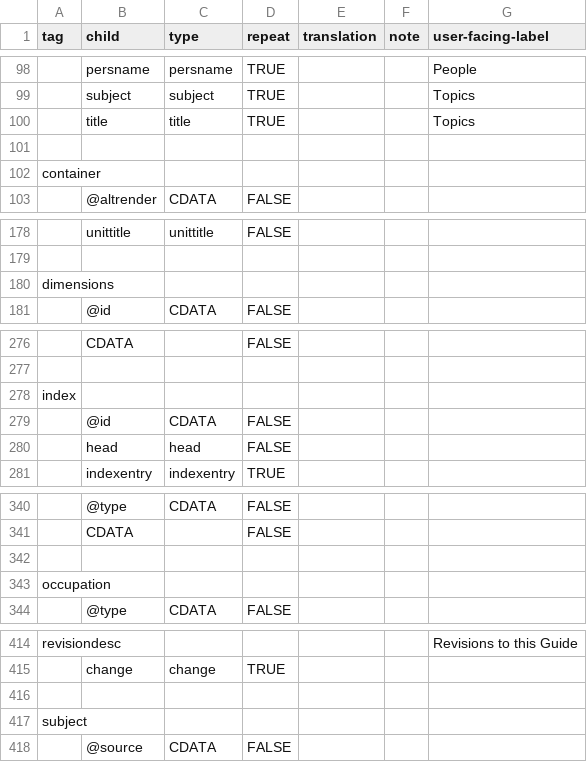
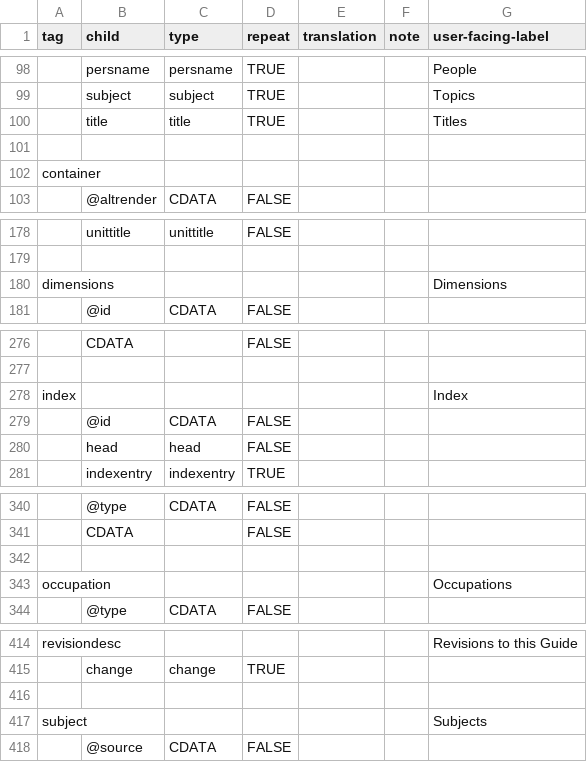
Before and after one commit to nyudlts/fadesign_29-data-model, a CSV file: models.csv, drawn as a sheet; only a part is shown, gaps mark what is left out; the diff covers the shown part only; the diff names each change by its address in the sheet, - before the commit and + after, or states it on an @@ line.

Commit message:
Update user-facing labels
Update user-facing labels for new elements added in revisions to data model

```diff
--- a/models.csv
+++ b/models.csv
-G100 (user-facing-label): Topics
+G100 (user-facing-label): Titles
-G180 (user-facing-label): (empty)
+G180 (user-facing-label): Dimensions
-G278 (user-facing-label): (empty)
+G278 (user-facing-label): Index
-G343 (user-facing-label): (empty)
+G343 (user-facing-label): Occupations
-G417 (user-facing-label): (empty)
+G417 (user-facing-label): Subjects
```
Also changed, not shown: 21 edited cells elsewhere in this file.
